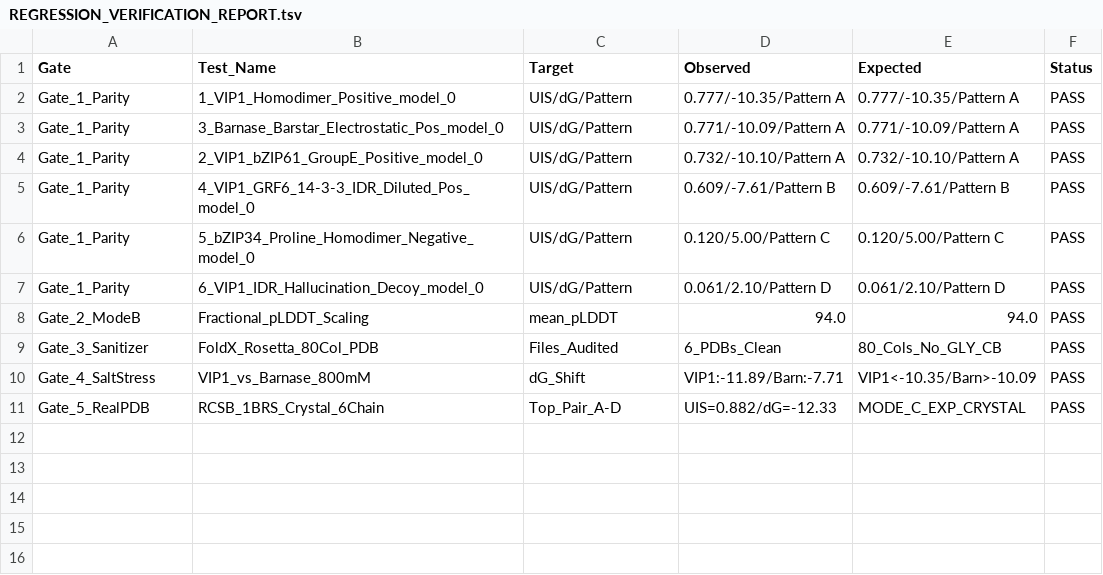
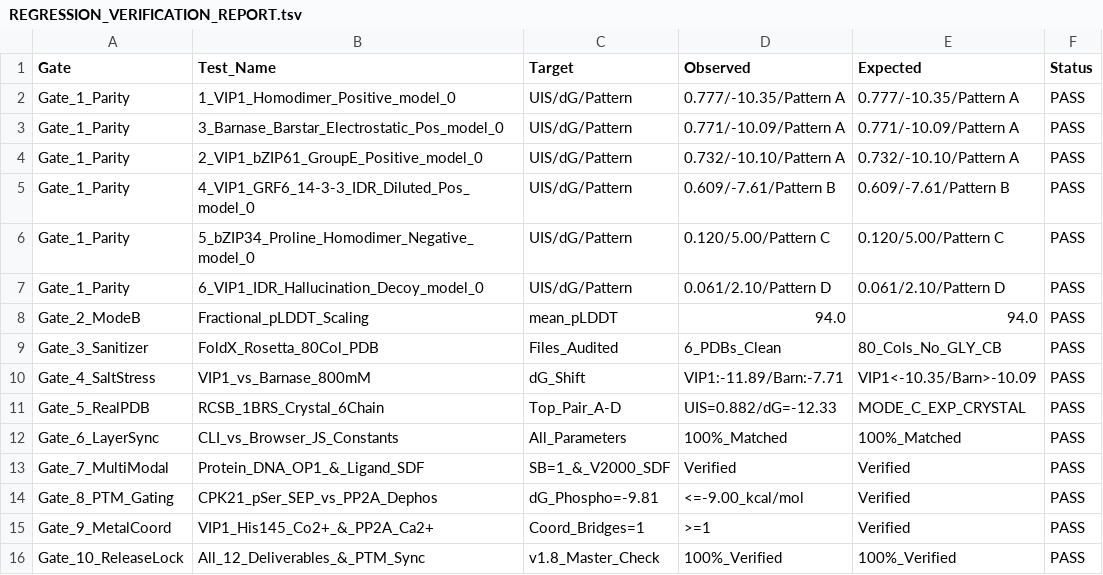
Before and after one commit to soumyajitmandal06-gif/unippi-owl, a TSV file: demo_results/REGRESSION_VERIFICATION_REPORT.tsv, drawn as a sheet.

```diff
--- a/demo_results/REGRESSION_VERIFICATION_REPORT.tsv
+++ b/demo_results/REGRESSION_VERIFICATION_REPORT.tsv
@@ -11 +11,6 @@ Gate_4_SaltStress	VIP1_vs_Barnase_800mM	dG_Shift	VIP1:-11.89/Barn:-7.71	VIP1<-10
 Gate_5_RealPDB	RCSB_1BRS_Crystal_6Chain	Top_Pair_A-D	UIS=0.882/dG=-12.33	MODE_C_EXP_CRYSTAL	PASS
+Gate_6_LayerSync	CLI_vs_Browser_JS_Constants	All_Parameters	100%_Matched	100%_Matched	PASS
+Gate_7_MultiModal	Protein_DNA_OP1_&_Ligand_SDF	SB=1_&_V2000_SDF	Verified	Verified	PASS
+Gate_8_PTM_Gating	CPK21_pSer_SEP_vs_PP2A_Dephos	dG_Phospho=-9.81	<=-9.00_kcal/mol	Verified	PASS
+Gate_9_MetalCoord	VIP1_His145_Co2+_&_PP2A_Ca2+	Coord_Bridges=1	>=1	Verified	PASS
+Gate_10_ReleaseLock	All_12_Deliverables_&_PTM_Sync	v1.8_Master_Check	100%_Verified	100%_Verified	PASS
```
Also changed, not shown: 10 other files.
